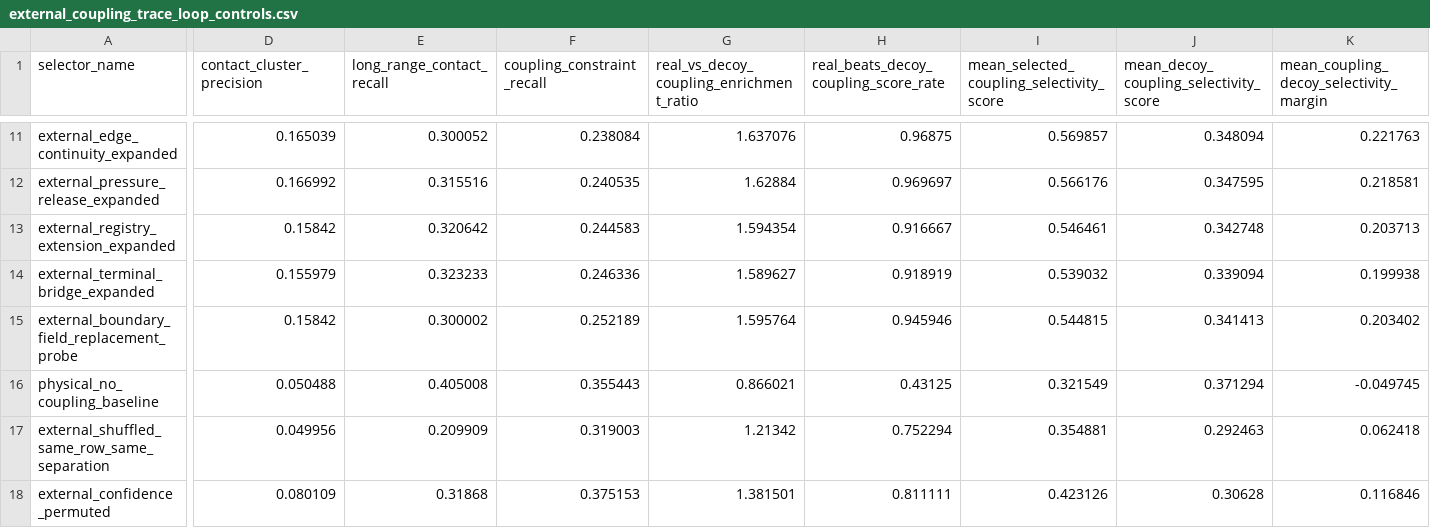
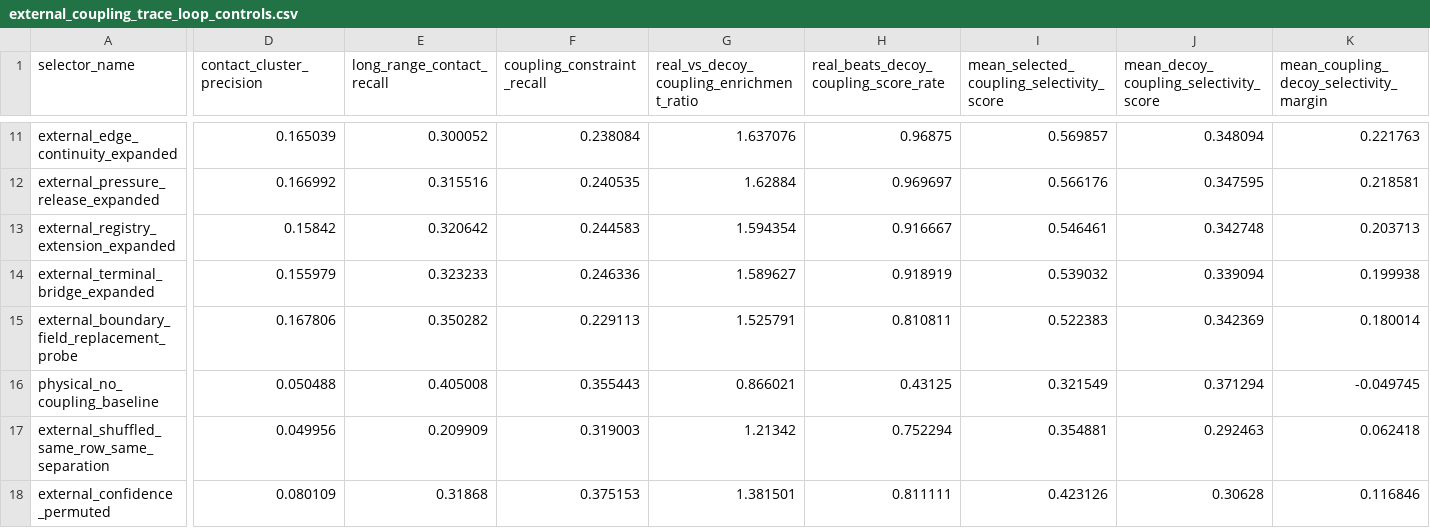
Before and after one commit to DraganaMitova/pharmacotopology, a CSV file: first_contact_clean_pharmacotopology_layer_run/external_coupling_trace_loop_controls.csv, drawn as a sheet; only a part is shown, gaps mark what is left out; the diff covers the shown part only; the diff names each change by its address in the sheet, - before the commit and + after, or states it on an @@ line.

```diff
--- a/first_contact_clean_pharmacotopology_layer_run/external_coupling_trace_loop_controls.csv
+++ b/first_contact_clean_pharmacotopology_layer_run/external_coupling_trace_loop_controls.csv
-D15 (contact_cluster_precision): 0.15842
+D15 (contact_cluster_precision): 0.167806
-E15 (long_range_contact_recall): 0.300002
+E15 (long_range_contact_recall): 0.350282
-F15 (coupling_constraint_recall): 0.252189
+F15 (coupling_constraint_recall): 0.229113
-G15: 1.595764
+G15: 1.525791
-H15: 0.945946
+H15: 0.810811
-I15: 0.544815
+I15: 0.522383
-J15: 0.341413
+J15: 0.342369
-K15: 0.203402
+K15: 0.180014
```
Also changed, not shown: 6 edited cells elsewhere in this file, first_contact_clean_pharmacotopology_layer_run/external_coupling_trace_loop_frontier.csv, first_contact_clean_pharmacotopology_layer_run/external_coupling_trace_loop_selected_events.csv, 6 other files.
